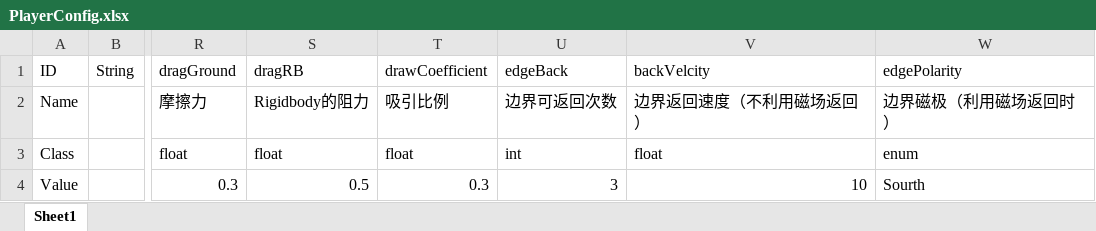
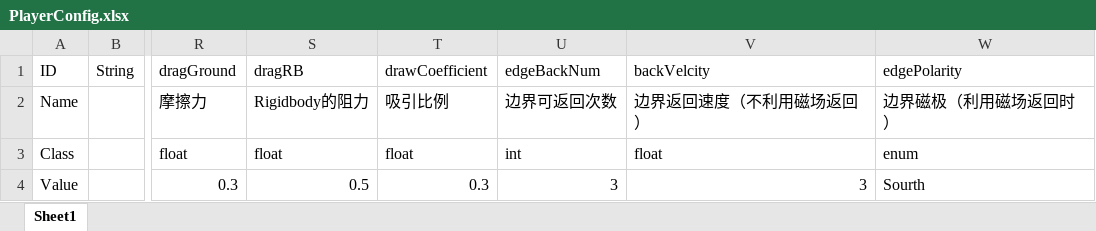
Before and after one commit to qyjbeijing2017/Chinese1990SGame, an Excel workbook: Doc/配置表/PlayerConfig.xlsx, sheet Sheet1, drawn as a sheet; only a part is shown, gaps mark what is left out; values as stored, in another font and other column widths than the file's, no borders; the diff names each change by its address in the sheet, - before the commit and + after, or states it on an @@ line.

```diff
--- a/Doc/配置表/PlayerConfig.xlsx (sheet Sheet1)
+++ b/Doc/配置表/PlayerConfig.xlsx (sheet Sheet1)
-U1: edgeBack
+U1: edgeBackNum
-V4 (backVelcity): 10
+V4 (backVelcity): 3
```
Also changed, not shown: 31 other files.
